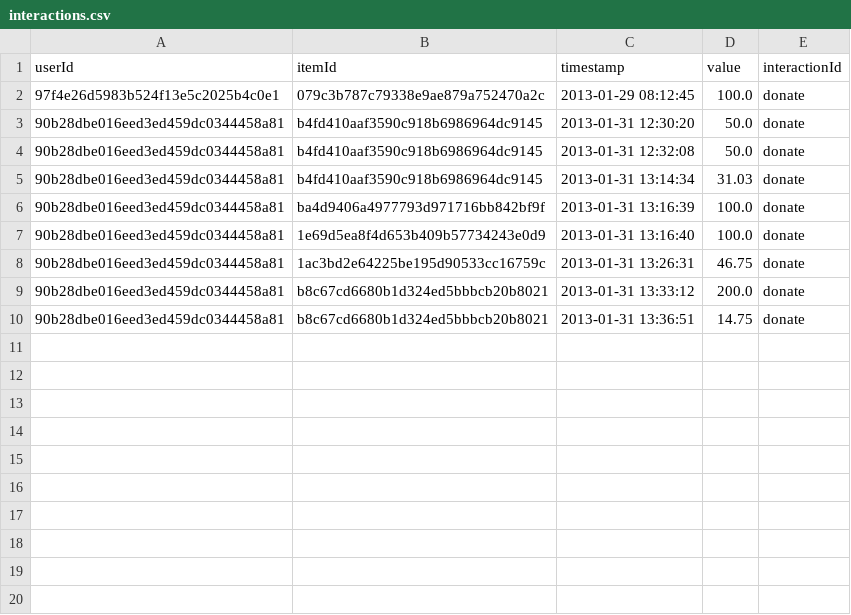
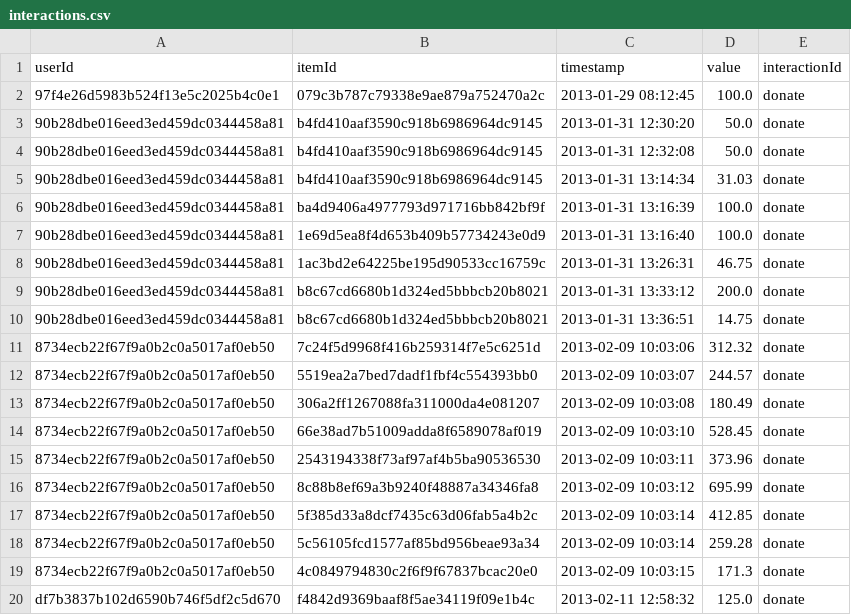
Before and after one commit to FranciscoGiacometto/sherpaCCR, a CSV file: interactions.csv, drawn as a sheet.

Commit message:
CCR file update

```diff
--- a/interactions.csv
+++ b/interactions.csv
@@ -10 +10,11 @@ userId,itemId,timestamp,value,interactionId
 90b28dbe016eed3ed459dc0344458a81,b8c67cd6680b1d324ed5bbbcb20b8021,2013-01-31 13:36:51,14.75,donate
+8734ecb22f67f9a0b2c0a5017af0eb50,7c24f5d9968f416b259314f7e5c6251d,2013-02-09 10:03:06,312.32,donate
+8734ecb22f67f9a0b2c0a5017af0eb50,5519ea2a7bed7dadf1fbf4c554393bb0,2013-02-09 10:03:07,244.57,donate
+8734ecb22f67f9a0b2c0a5017af0eb50,306a2ff1267088fa311000da4e081207,2013-02-09 10:03:08,180.49,donate
+8734ecb22f67f9a0b2c0a5017af0eb50,66e38ad7b51009adda8f6589078af019,2013-02-09 10:03:10,528.45,donate
+8734ecb22f67f9a0b2c0a5017af0eb50,2543194338f73af97af4b5ba90536530,2013-02-09 10:03:11,373.96,donate
+8734ecb22f67f9a0b2c0a5017af0eb50,8c88b8ef69a3b9240f48887a34346fa8,2013-02-09 10:03:12,695.99,donate
+8734ecb22f67f9a0b2c0a5017af0eb50,5f385d33a8dcf7435c63d06fab5a4b2c,2013-02-09 10:03:14,412.85,donate
+8734ecb22f67f9a0b2c0a5017af0eb50,5c56105fcd1577af85bd956beae93a34,2013-02-09 10:03:14,259.28,donate
+8734ecb22f67f9a0b2c0a5017af0eb50,4c0849794830c2f6f9f67837bcac20e0,2013-02-09 10:03:15,171.3,donate
+df7b3837b102d6590b746f5df2c5d670,f4842d9369baaf8f5ae34119f09e1b4c,2013-02-11 12:58:32,125.0,donate
```
